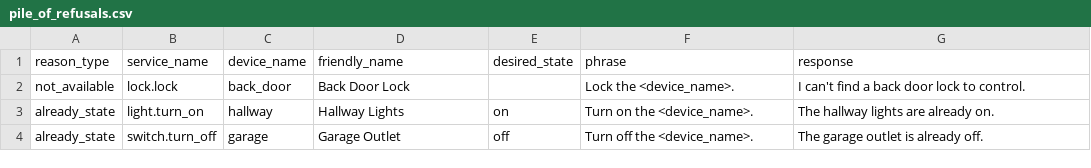
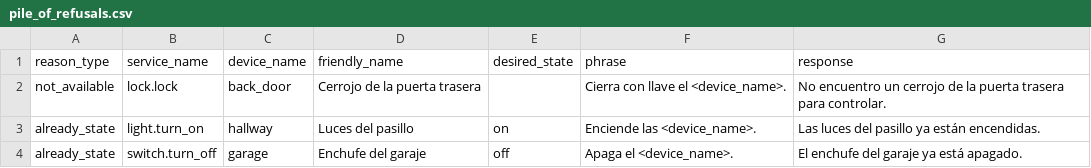
Before and after one commit to acon96/home-llm, a CSV file: data/piles/spanish/pile_of_refusals.csv, drawn as a sheet.

```diff
--- a/data/piles/spanish/pile_of_refusals.csv
+++ b/data/piles/spanish/pile_of_refusals.csv
@@ -1,4 +1,4 @@
 reason_type,service_name,device_name,friendly_name,desired_state,phrase,response
-not_available,lock.lock,back_door,Back Door Lock,,"Lock the <device_name>.","I can't find a back door lock to control."
-already_state,light.turn_on,hallway,Hallway Lights,on,"Turn on the <device_name>.","The hallway lights are already on."
-already_state,switch.turn_off,garage,Garage Outlet,off,"Turn off the <device_name>.","The garage outlet is already off."
+not_available,lock.lock,back_door,Cerrojo de la puerta trasera,,"Cierra con llave el <device_name>.","No encuentro un cerrojo de la puerta trasera para controlar."
+already_state,light.turn_on,hallway,Luces del pasillo,on,"Enciende las <device_name>.","Las luces del pasillo ya están encendidas."
+already_state,switch.turn_off,garage,Enchufe del garaje,off,"Apaga el <device_name>.","El enchufe del garaje ya está apagado."
```
Also changed, not shown: data/piles/french/pile_of_failed_tool_calls.csv, data/piles/french/pile_of_refusals.csv, 6 other files.
